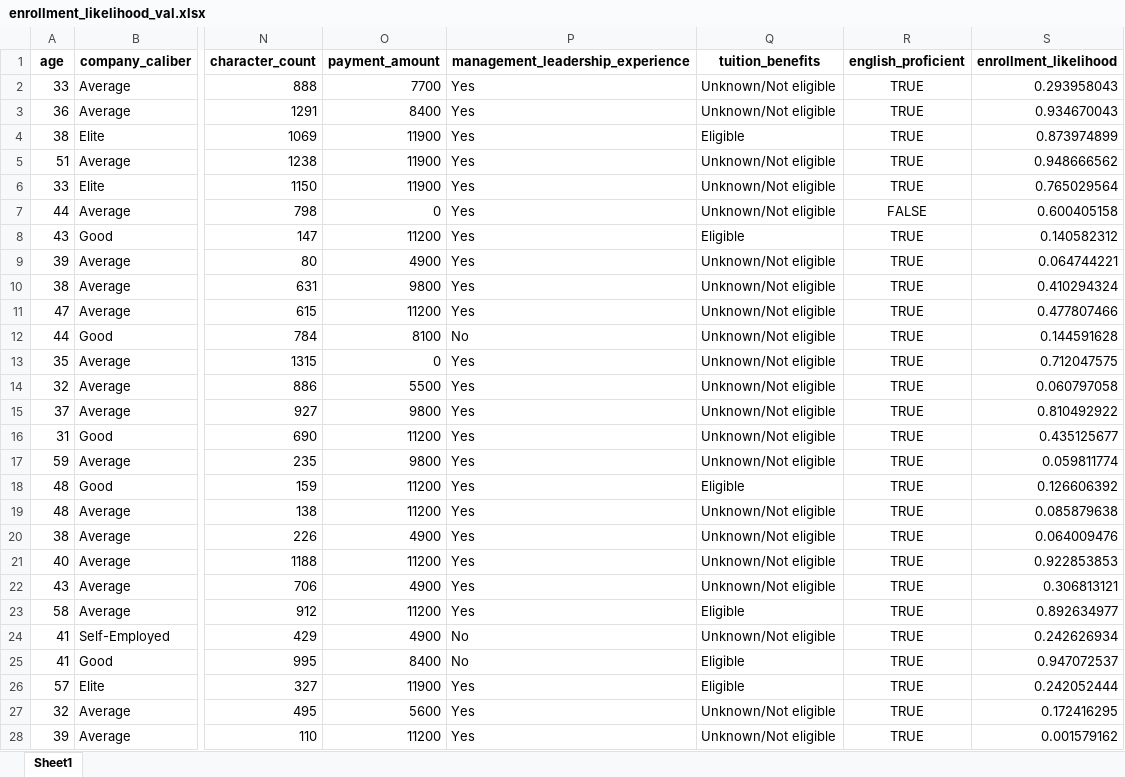
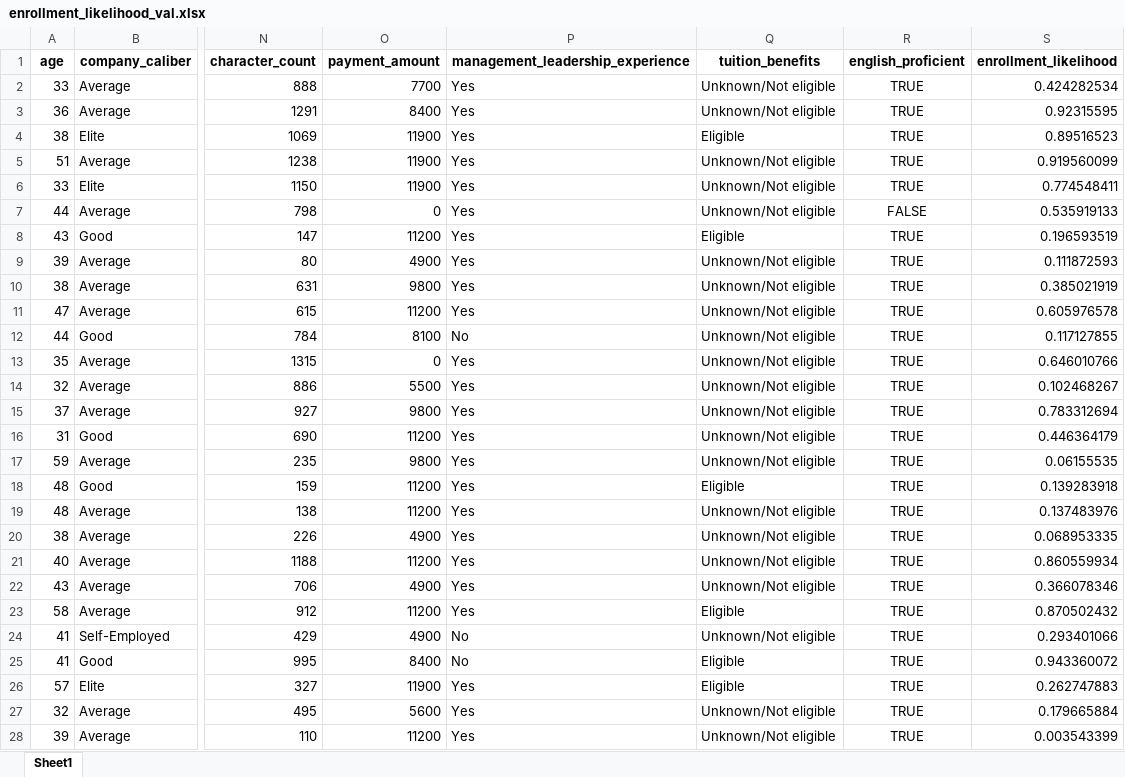
Before and after one commit to henryl0u/FA, an Excel workbook: Fairness/SVM/threshold/OfferToRegister/prediction/val/enrollment_likelihood_val.xlsx, sheet Sheet1, drawn as a sheet; only a part is shown, gaps mark what is left out; values as stored, in another font and other column widths than the file's, no borders; the diff covers the shown part only; the diff names each change by its address in the sheet, - before the commit and + after, or states it on an @@ line.

```diff
--- a/Fairness/SVM/threshold/OfferToRegister/prediction/val/enrollment_likelihood_val.xlsx (sheet Sheet1)
+++ b/Fairness/SVM/threshold/OfferToRegister/prediction/val/enrollment_likelihood_val.xlsx (sheet Sheet1)
-S2 (enrollment_likelihood): 0.293958043
+S2 (enrollment_likelihood): 0.424282534
-S3 (enrollment_likelihood): 0.934670043
+S3 (enrollment_likelihood): 0.92315595
-S4 (enrollment_likelihood): 0.873974899
+S4 (enrollment_likelihood): 0.89516523
-S5 (enrollment_likelihood): 0.948666562
+S5 (enrollment_likelihood): 0.919560099
-S6 (enrollment_likelihood): 0.765029564
+S6 (enrollment_likelihood): 0.774548411
-S7 (enrollment_likelihood): 0.600405158
+S7 (enrollment_likelihood): 0.535919133
-S8 (enrollment_likelihood): 0.140582312
+S8 (enrollment_likelihood): 0.196593519
-S9 (enrollment_likelihood): 0.064744221
+S9 (enrollment_likelihood): 0.111872593
-S10 (enrollment_likelihood): 0.410294324
+S10 (enrollment_likelihood): 0.385021919
-S11 (enrollment_likelihood): 0.477807466
+S11 (enrollment_likelihood): 0.605976578
-S12 (enrollment_likelihood): 0.144591628
+S12 (enrollment_likelihood): 0.117127855
-S13 (enrollment_likelihood): 0.712047575
+S13 (enrollment_likelihood): 0.646010766
-S14 (enrollment_likelihood): 0.060797058
+S14 (enrollment_likelihood): 0.102468267
-S15 (enrollment_likelihood): 0.810492922
+S15 (enrollment_likelihood): 0.783312694
-S16 (enrollment_likelihood): 0.435125677
+S16 (enrollment_likelihood): 0.446364179
-S17 (enrollment_likelihood): 0.059811774
+S17 (enrollment_likelihood): 0.06155535
-S18 (enrollment_likelihood): 0.126606392
+S18 (enrollment_likelihood): 0.139283918
-S19 (enrollment_likelihood): 0.085879638
+S19 (enrollment_likelihood): 0.137483976
-S20 (enrollment_likelihood): 0.064009476
+S20 (enrollment_likelihood): 0.068953335
-S21 (enrollment_likelihood): 0.922853853
+S21 (enrollment_likelihood): 0.860559934
-S22 (enrollment_likelihood): 0.306813121
+S22 (enrollment_likelihood): 0.366078346
-S23 (enrollment_likelihood): 0.892634977
+S23 (enrollment_likelihood): 0.870502432
-S24 (enrollment_likelihood): 0.242626934
+S24 (enrollment_likelihood): 0.293401066
-S25 (enrollment_likelihood): 0.947072537
+S25 (enrollment_likelihood): 0.943360072
-S26 (enrollment_likelihood): 0.242052444
+S26 (enrollment_likelihood): 0.262747883
-S27 (enrollment_likelihood): 0.172416295
+S27 (enrollment_likelihood): 0.179665884
-S28 (enrollment_likelihood): 0.001579162
+S28 (enrollment_likelihood): 0.003543399
```
Also changed, not shown: 1224 edited cells elsewhere in this sheet, Fairness/SVM/threshold/InviteToConduct/prediction/val/interview_likelihood_val.xlsx, Fairness/SVM/threshold/Prediction/60/predictions.xlsx, 13 other files.
